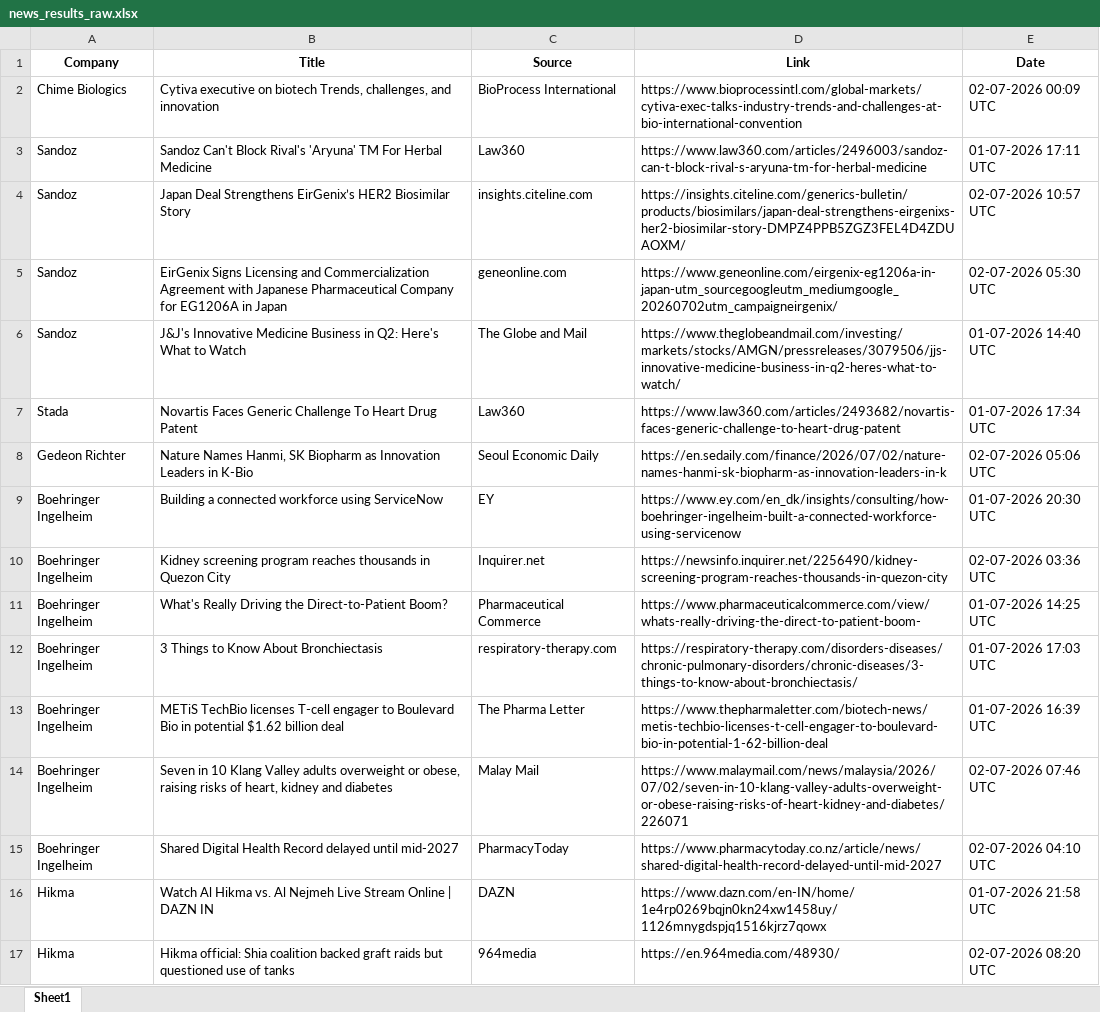
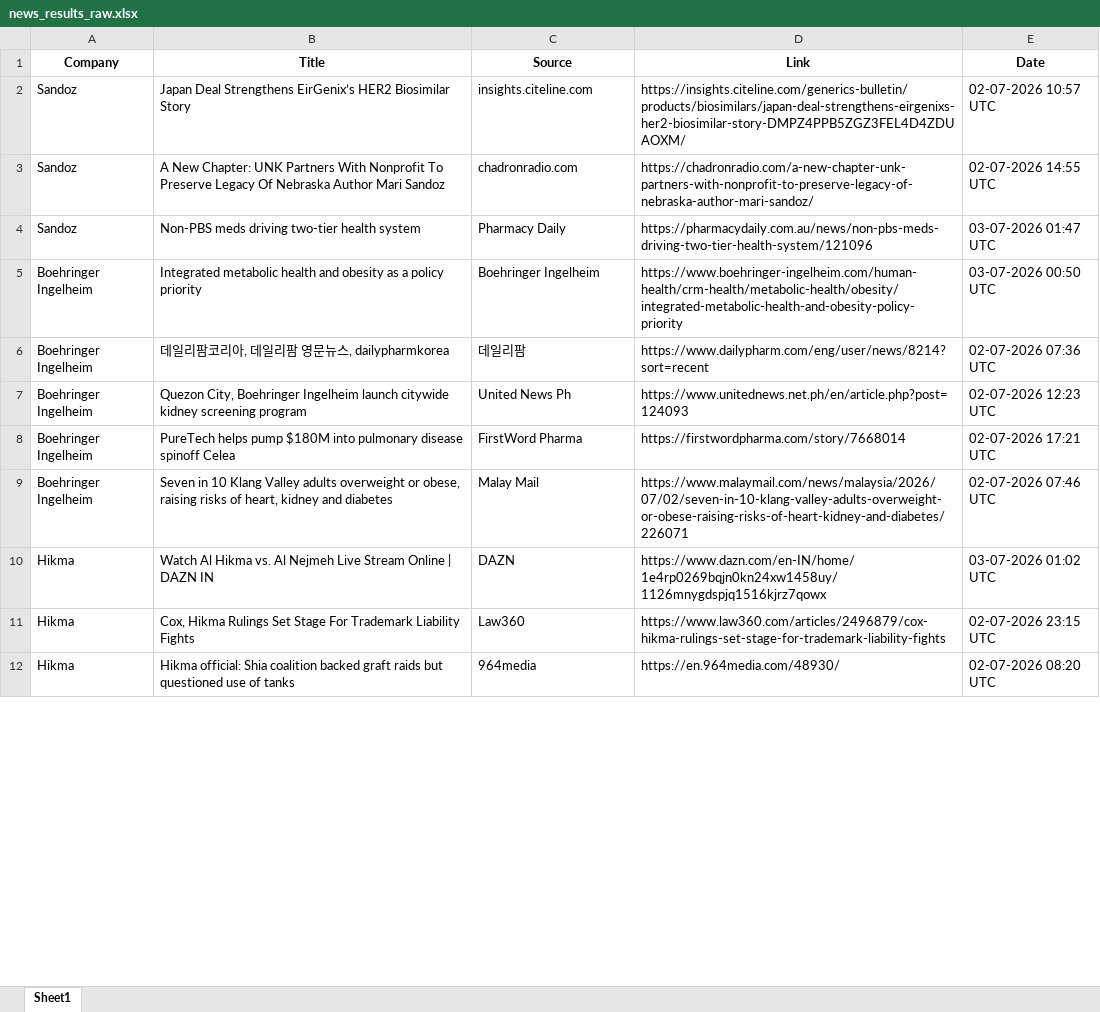
Before and after one commit to synapseKrishna/Ved, an Excel workbook: news_results_raw.xlsx, sheet Sheet1, drawn as a sheet; only a part is shown; values as stored, in another font and other column widths than the file's, no borders; removed rows and columns are numbered as before the commit, all else as after; the diff covers the shown part only; the diff names each change by its address in the sheet, - before the commit and + after, or states it on an @@ line.

```diff
--- a/news_results_raw.xlsx (sheet Sheet1)
+++ b/news_results_raw.xlsx (sheet Sheet1)
-row 2: Chime Biologics | Cytiva executive on biotech Trends, challenges, and innovation | BioProcess International | https://www.bioprocessintl.com/global-markets/cytiva-exec-talks-industry-trends-and-challenges-at-bio-international-convention | 02-07-2026 00:09 UTC
-row 3: Sandoz | Sandoz Can't Block Rival's 'Aryuna' TM For Herbal Medicine | Law360 | https://www.law360.com/articles/2496003/sandoz-can-t-block-rival-s-aryuna-tm-for-herbal-medicine | 01-07-2026 17:11 UTC
-B3 (Title): EirGenix Signs Licensing and Commercialization Agreement with Japanese Pharmaceutical Company for EG1206A in Japan
+B3 (Title): A New Chapter: UNK Partners With Nonprofit To Preserve Legacy Of Nebraska Author Mari Sandoz
-C3 (Source): geneonline.com
+C3 (Source): chadronradio.com
-D3 (Link): https://www.geneonline.com/eirgenix-eg1206a-in-japan-utm_sourcegoogleutm_mediumgoogle_20260702utm_campaigneirgenix/
+D3 (Link): https://chadronradio.com/a-new-chapter-unk-partners-with-nonprofit-to-preserve-legacy-of-nebraska-author-mari-sandoz/
-E3 (Date): 02-07-2026 05:30 UTC
+E3 (Date): 02-07-2026 14:55 UTC
-B4 (Title): J&J's Innovative Medicine Business in Q2: Here's What to Watch
+B4 (Title): Non-PBS meds driving two-tier health system
-C4 (Source): The Globe and Mail
+C4 (Source): Pharmacy Daily
-D4 (Link): https://www.theglobeandmail.com/investing/markets/stocks/AMGN/pressreleases/3079506/jjs-innovative-medicine-business-in-q2-heres-what-to-watch/
+D4 (Link): https://pharmacydaily.com.au/news/non-pbs-meds-driving-two-tier-health-system/121096
-E4 (Date): 01-07-2026 14:40 UTC
+E4 (Date): 03-07-2026 01:47 UTC
-row 7: Stada | Novartis Faces Generic Challenge To Heart Drug Patent | Law360 | https://www.law360.com/articles/2493682/novartis-faces-generic-challenge-to-heart-drug-patent | 01-07-2026 17:34 UTC
-row 8: Gedeon Richter | Nature Names Hanmi, SK Biopharm as Innovation Leaders in K-Bio | Seoul Economic Daily | https://en.sedaily.com/finance/2026/07/02/nature-names-hanmi-sk-biopharm-as-innovation-leaders-in-k | 02-07-2026 05:06 UTC
-B5 (Title): Building a connected workforce using ServiceNow
+B5 (Title): Integrated metabolic health and obesity as a policy priority
-C5 (Source): EY
+C5 (Source): Boehringer Ingelheim
-D5 (Link): https://www.ey.com/en_dk/insights/consulting/how-boehringer-ingelheim-built-a-connected-workforce-using-servicenow
+D5 (Link): https://www.boehringer-ingelheim.com/human-health/crm-health/metabolic-health/obesity/integrated-metabolic-health-and-obesity-policy-priority
-E5 (Date): 01-07-2026 20:30 UTC
+E5 (Date): 03-07-2026 00:50 UTC
-B6 (Title): Kidney screening program reaches thousands in Quezon City
+B6 (Title): 데일리팜코리아, 데일리팜 영문뉴스, dailypharmkorea
-C6 (Source): Inquirer.net
+C6 (Source): 데일리팜
-D6 (Link): https://newsinfo.inquirer.net/2256490/kidney-screening-program-reaches-thousands-in-quezon-city
+D6 (Link): https://www.dailypharm.com/eng/user/news/8214?sort=recent
-E6 (Date): 02-07-2026 03:36 UTC
+E6 (Date): 02-07-2026 07:36 UTC
-B7 (Title): What's Really Driving the Direct-to-Patient Boom?
+B7 (Title): Quezon City, Boehringer Ingelheim launch citywide kidney screening program
-C7 (Source): Pharmaceutical Commerce
+C7 (Source): United News Ph
-D7 (Link): https://www.pharmaceuticalcommerce.com/view/whats-really-driving-the-direct-to-patient-boom-
+D7 (Link): https://www.unitednews.net.ph/en/article.php?post=124093
-E7 (Date): 01-07-2026 14:25 UTC
+E7 (Date): 02-07-2026 12:23 UTC
-B8 (Title): 3 Things to Know About Bronchiectasis
+B8 (Title): PureTech helps pump $180M into pulmonary disease spinoff Celea
-C8 (Source): respiratory-therapy.com
+C8 (Source): FirstWord Pharma
-D8 (Link): https://respiratory-therapy.com/disorders-diseases/chronic-pulmonary-disorders/chronic-diseases/3-things-to-know-about-bronchiectasis/
+D8 (Link): https://firstwordpharma.com/story/7668014
-E8 (Date): 01-07-2026 17:03 UTC
+E8 (Date): 02-07-2026 17:21 UTC
-row 13: Boehringer Ingelheim | METiS TechBio licenses T-cell engager to Boulevard Bio in potential $1.62 billion deal | The Pharma Letter | https://www.thepharmaletter.com/biotech-news/metis-techbio-licenses-t-cell-engager-to-boulevard-bio-in-potential-1-62-billion-deal | 01-07-2026 16:39 UTC
-row 15: Boehringer Ingelheim | Shared Digital Health Record delayed until mid-2027 | PharmacyToday | https://www.pharmacytoday.co.nz/article/news/shared-digital-health-record-delayed-until-mid-2027 | 02-07-2026 04:10 UTC
-E10 (Date): 01-07-2026 21:58 UTC
+E10 (Date): 03-07-2026 01:02 UTC
+row 11: Hikma | Cox, Hikma Rulings Set Stage For Trademark Liability Fights | Law360 | https://www.law360.com/articles/2496879/cox-hikma-rulings-set-stage-for-trademark-liability-fights | 02-07-2026 23:15 UTC
```
Also changed, not shown: 23 added rows, 82 removed rows, 1 moved row and 189 edited cells elsewhere in this sheet, news_results.xlsx.
